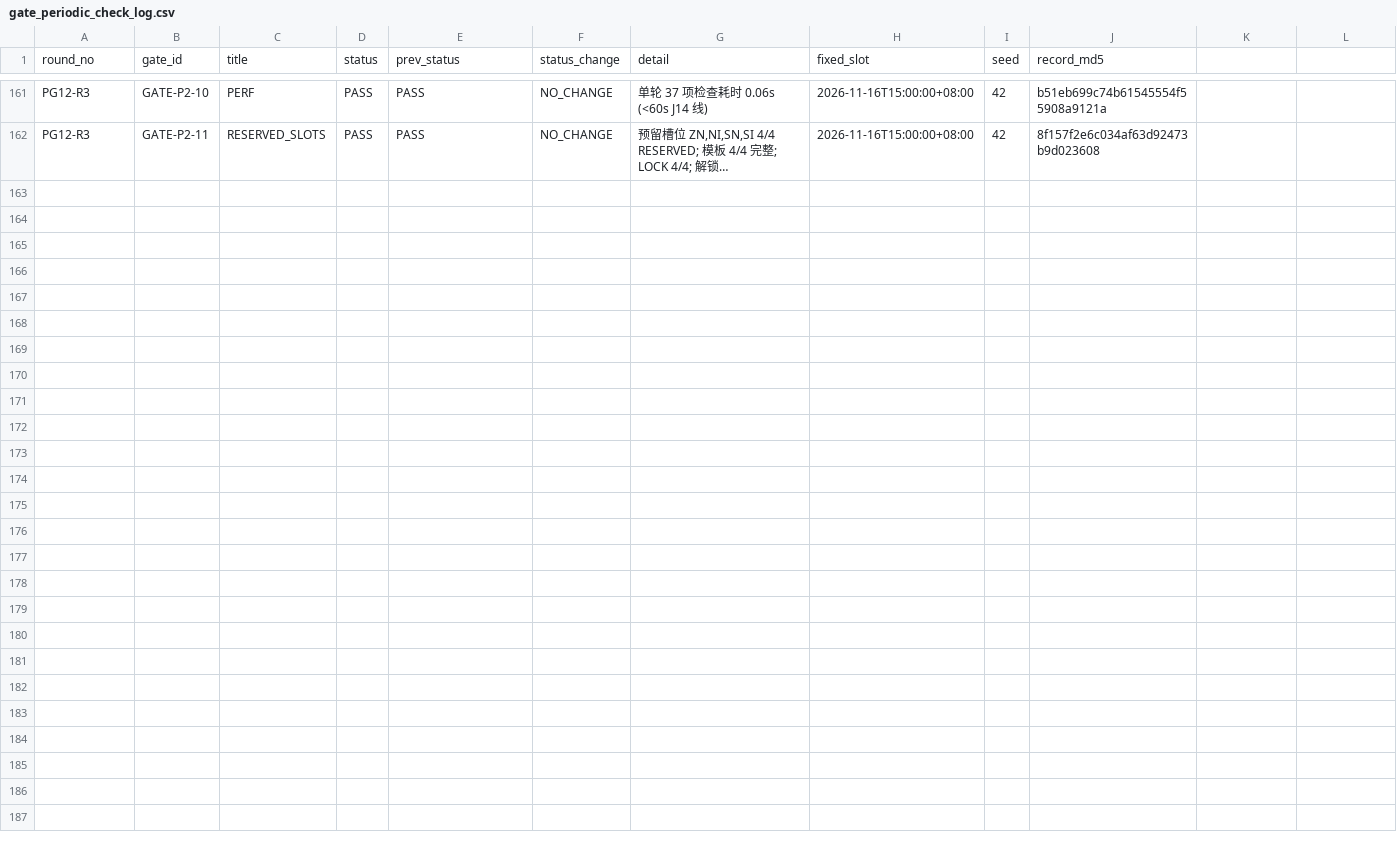
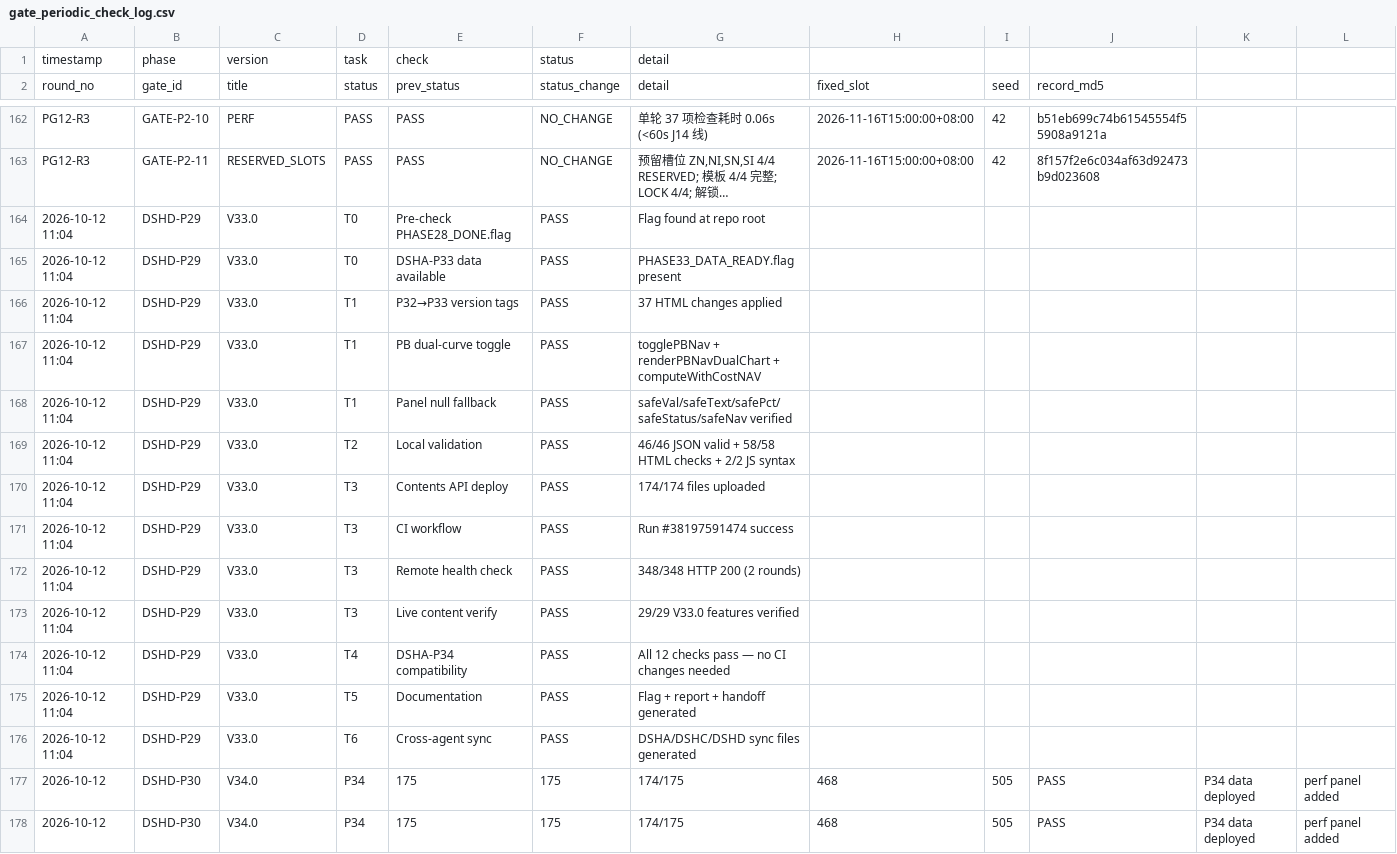
Before and after one commit to algo23-yunqingtian/dshd-dashboard, a CSV file: web_site/archive/alerts/gate_periodic_check_log.csv, drawn as a sheet; only a part is shown, gaps mark what is left out; long unchanged cells end in …; rows hold the shown columns only; the diff names each change by its address in the sheet, - before the commit and + after, or states it on an @@ line.

Commit message:
DSHD-P30: web_site/archive/alerts/gate_periodic_check_log.csv

```diff
--- a/web_site/archive/alerts/gate_periodic_check_log.csv
+++ b/web_site/archive/alerts/gate_periodic_check_log.csv
+row 1: timestamp | phase | version | task | check | status | detail
+row 164: 2026-10-12 11:04 | DSHD-P29 | V33.0 | T0 | Pre-check PHASE28_DONE.flag | PASS | Flag found at repo root
+row 165: 2026-10-12 11:04 | DSHD-P29 | V33.0 | T0 | DSHA-P33 data available | PASS | PHASE33_DATA_READY.flag present
+row 166: 2026-10-12 11:04 | DSHD-P29 | V33.0 | T1 | P32→P33 version tags | PASS | 37 HTML changes applied
+row 167: 2026-10-12 11:04 | DSHD-P29 | V33.0 | T1 | PB dual-curve toggle | PASS | togglePBNav + renderPBNavDualChart + computeWithCostNAV
+row 168: 2026-10-12 11:04 | DSHD-P29 | V33.0 | T1 | Panel null fallback | PASS | safeVal/safeText/safePct/safeStatus/safeNav verified
+row 169: 2026-10-12 11:04 | DSHD-P29 | V33.0 | T2 | Local validation | PASS | 46/46 JSON valid + 58/58 HTML checks + 2/2 JS syntax
+row 170: 2026-10-12 11:04 | DSHD-P29 | V33.0 | T3 | Contents API deploy | PASS | 174/174 files uploaded
+row 171: 2026-10-12 11:04 | DSHD-P29 | V33.0 | T3 | CI workflow | PASS | Run #38197591474 success
+row 172: 2026-10-12 11:04 | DSHD-P29 | V33.0 | T3 | Remote health check | PASS | 348/348 HTTP 200 (2 rounds)
+row 173: 2026-10-12 11:04 | DSHD-P29 | V33.0 | T3 | Live content verify | PASS | 29/29 V33.0 features verified
+row 174: 2026-10-12 11:04 | DSHD-P29 | V33.0 | T4 | DSHA-P34 compatibility | PASS | All 12 checks pass — no CI changes needed
+row 175: 2026-10-12 11:04 | DSHD-P29 | V33.0 | T5 | Documentation | PASS | Flag + report + handoff generated
+row 176: 2026-10-12 11:04 | DSHD-P29 | V33.0 | T6 | Cross-agent sync | PASS | DSHA/DSHC/DSHD sync files generated
+row 177: 2026-10-12 | DSHD-P30 | V34.0 | P34 | 175 | 175 | 174/175 | 468 | 505 | PASS | P34 data deployed | perf panel added
+row 178: 2026-10-12 | DSHD-P30 | V34.0 | P34 | 175 | 175 | 174/175 | 468 | 505 | PASS | P34 data deployed | perf panel added
```
